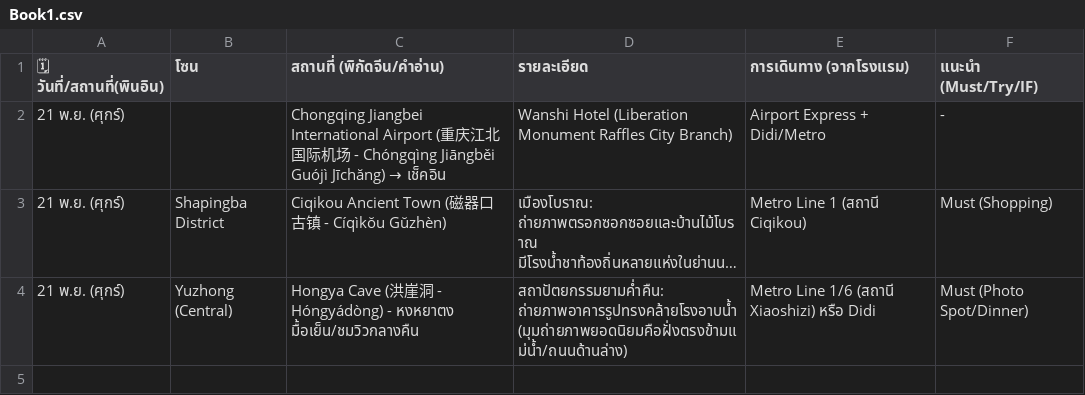
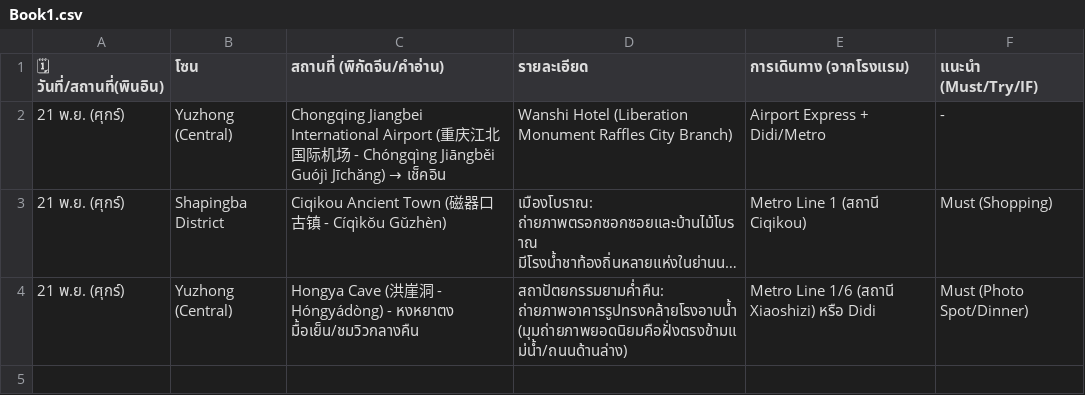
Before and after one commit to siluatelive/ckg_Itinerary, a CSV file: Book1.csv, drawn as a sheet; only a part is shown; long unchanged cells end in …; the diff names each change by its address in the sheet, - before the commit and + after, or states it on an @@ line.

Commit message:
Add zone information to Chongqing airport entry

```diff
--- a/Book1.csv
+++ b/Book1.csv
-B2 (โซน): (empty)
+B2 (โซน): Yuzhong (Central)
```
